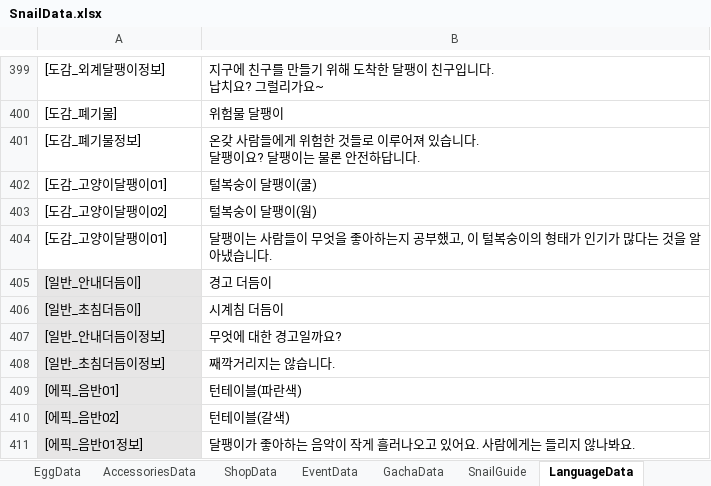
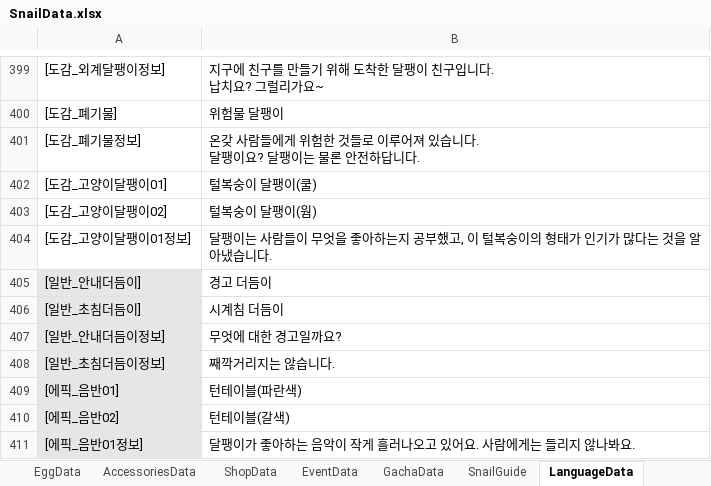
Before and after one commit to dengu97/SnailProject, an Excel workbook: SnailData.xlsx, sheet LanguageData, drawn as a sheet; only a part is shown, gaps mark what is left out; values as stored, in another font and other column widths than the file's, no borders; the diff names each change by its address in the sheet, - before the commit and + after, or states it on an @@ line.

Commit message:
에러수정

```diff
--- a/SnailData.xlsx (sheet LanguageData)
+++ b/SnailData.xlsx (sheet LanguageData)
-A404: [도감_고양이달팽이01]
+A404: [도감_고양이달팽이01정보]
```
